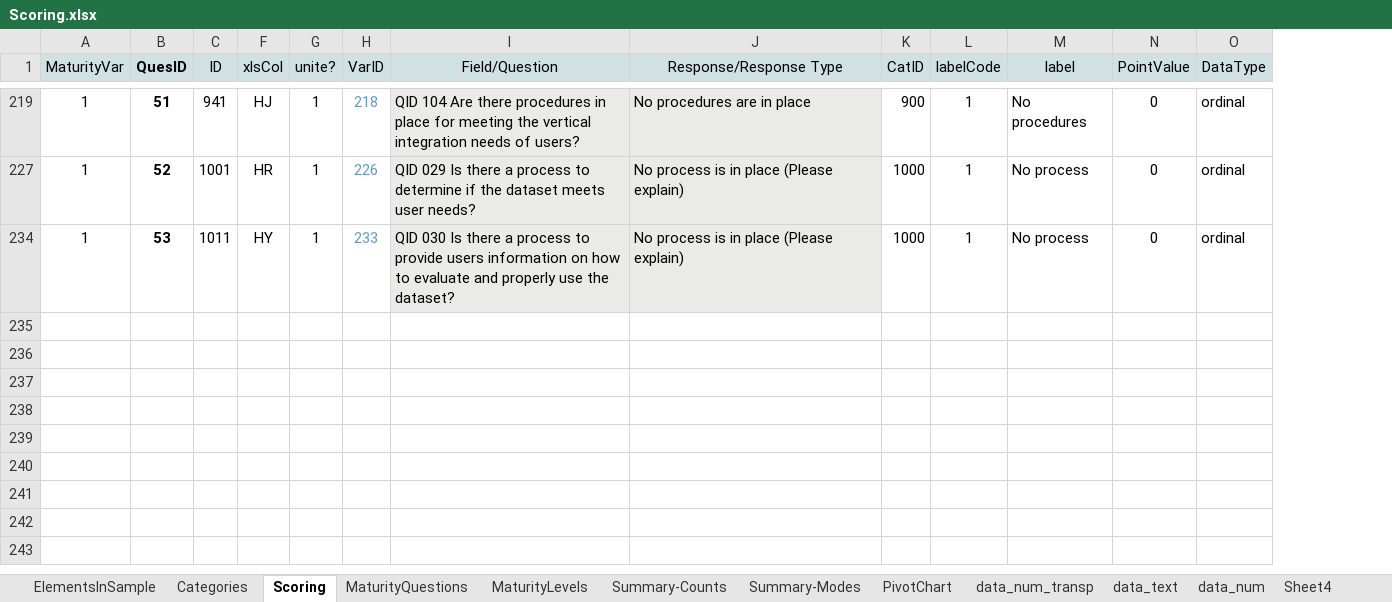
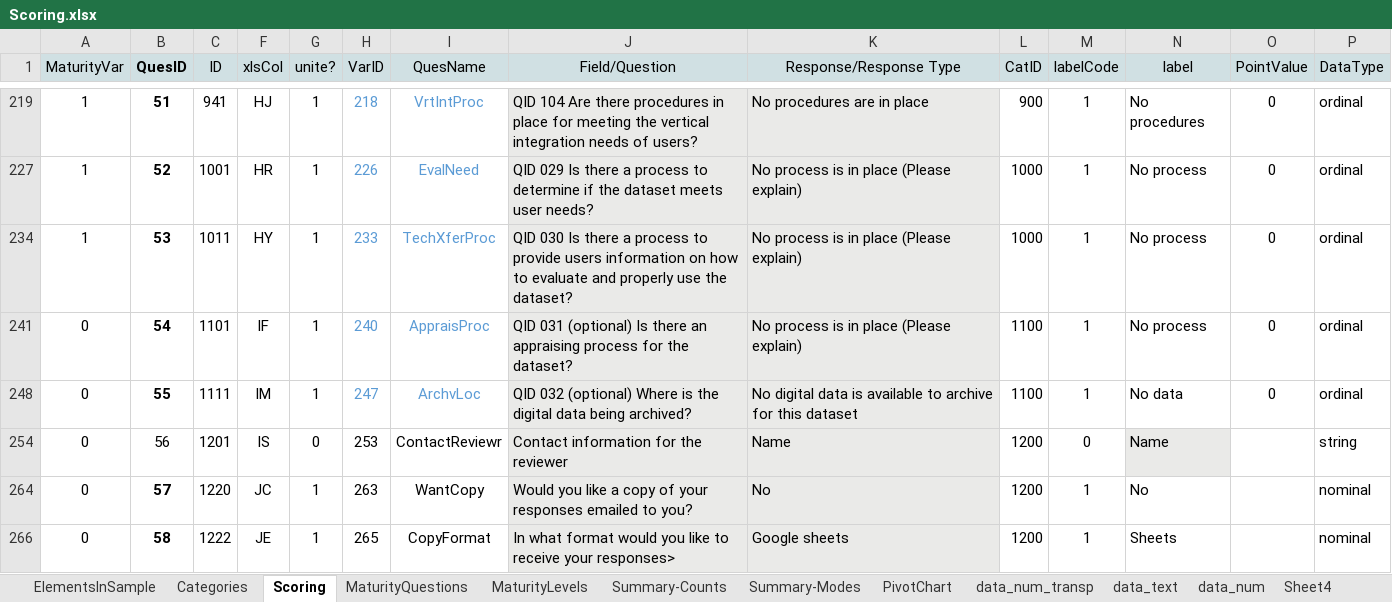
Before and after one commit to theresakat/FDIA, an Excel workbook: Scoring.xlsx, sheet Scoring, drawn as a sheet; only a part is shown, gaps mark what is left out; values as stored, in another font and other column widths than the file's, no borders; rows hold the shown columns only; the diff covers the shown part only; the diff names each change by its address in the sheet, - before the commit and + after, or states it on an @@ line.

Commit message:
Spelling correction. Added meaningful labels to the questions in Scoring.xlsx. Time to create a new branch.

```diff
--- a/Scoring.xlsx (sheet Scoring)
+++ b/Scoring.xlsx (sheet Scoring)
+column I (QuesName), rows 219-234: VrtIntProc | EvalNeed | TechXferProc
+row 241: 0 | 54 | 1101 | IF | 1 | 240 | AppraisProc | QID 031 (optional) Is there an appraising process for the dataset? | No process is in place (Please explain) | 1100 | 1 | No process | 0 | ordinal
+row 248: 0 | 55 | 1111 | IM | 1 | 247 | ArchvLoc | QID 032 (optional) Where is the digital data being archived? | No digital data is available to archive for this dataset | 1100 | 1 | No data | 0 | ordinal
+row 254: 0 | 56 | 1201 | IS | 0 | 253 | ContactReviewr | Contact information for the reviewer | Name | 1200 | 0 | Name |  | string
+row 264: 0 | 57 | 1220 | JC | 1 | 263 | WantCopy | Would you like a copy of your responses emailed to you? | No | 1200 | 1 | No |  | nominal
+row 266: 0 | 58 | 1222 | JE | 1 | 265 | CopyFormat | In what format would you like to receive your responses> | Google sheets | 1200 | 1 | Sheets |  | nominal
```
Also changed, not shown: 31 added rows elsewhere in this sheet, formulas that keep their value, charts or pictures, 1 other file.
